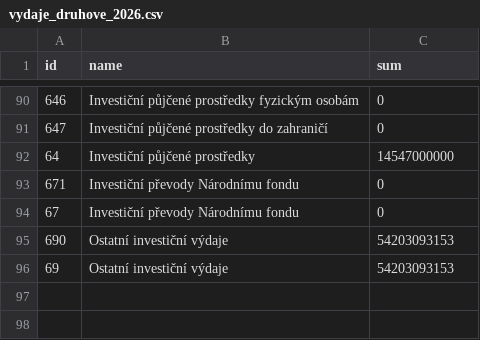
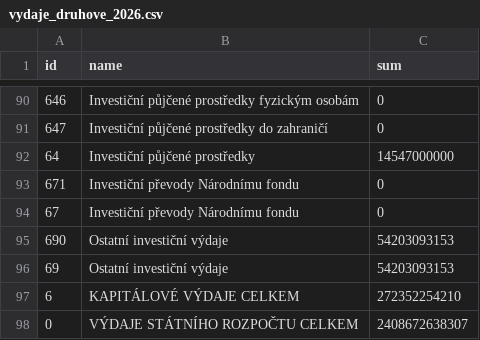
Before and after one commit to Oslicek/Sisyphus, a CSV file: public/data/budget/vydaje_druhove_2026.csv, drawn as a sheet; only a part is shown, gaps mark what is left out; the diff names each change by its address in the sheet, - before the commit and + after, or states it on an @@ line.

Commit message:
Migrate to simplified aggregated budget CSV files
- Add new aggregated budget files:
  - prijmy_druhove_2026.csv: Aggregated revenues by classification
  - vydaje_druhove_2026.csv: Aggregated expenditures by type
  - vydaje_odvetvove_2026.csv: Aggregated expenditures by sector

- Update BudgetTreemap.tsx to use new simplified data loading
- Update DeficitGame.tsx to use new simplified data loading
- Simplify budgetData.ts with new parsers for aggregated format
- Update tests to validate new data files

- Remove unused data files:
  - fact_budget_by_chapter.csv
  - fact_leaf_only.csv

- Keep per-chapter files for BudgetTables page:
  - fact_revenues_by_chapter.csv
  - fact_expenditures_by_chapter.csv
  - dim_chapter.csv
  - dim_classification.csv

- Update PROJECT_CONTEXT.md with new data structure

```diff
--- a/public/data/budget/vydaje_druhove_2026.csv
+++ b/public/data/budget/vydaje_druhove_2026.csv
+row 97: 6 | KAPITÁLOVÉ VÝDAJE CELKEM | 272352254210
+row 98: 0 | VÝDAJE STÁTNÍHO ROZPOČTU CELKEM | 2408672638307
```
Also changed, not shown: 19 other files.
